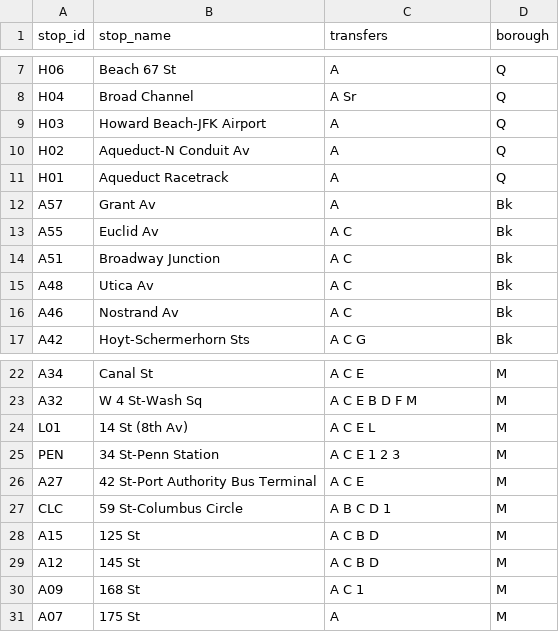
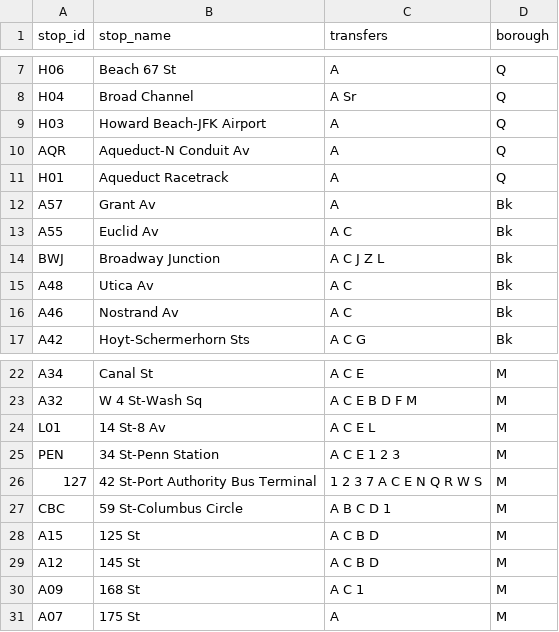
Before and after one commit to NolanSmug/nolansmug.github.io, a CSV file: csv/a_train_rockaway-mott_stations.csv, drawn as a sheet; only a part is shown, gaps mark what is left out.

```diff
--- a/csv/a_train_rockaway-mott_stations.csv
+++ b/csv/a_train_rockaway-mott_stations.csv
@@ -9,3 +9,3 @@ H04,Broad Channel,A Sr,Q
 H03,Howard Beach-JFK Airport,A,Q
-H02,Aqueduct-N Conduit Av,A,Q
+AQR,Aqueduct-N Conduit Av,A,Q
 H01,Aqueduct Racetrack,A,Q
@@ -13,3 +13,3 @@ A57,Grant Av,A,Bk
 A55,Euclid Av,A C,Bk
-A51,Broadway Junction,A C,Bk
+BWJ,Broadway Junction,A C J Z L,Bk
 A48,Utica Av,A C,Bk
@@ -23,6 +23,6 @@ A34,Canal St,A C E,M
 A32,W 4 St-Wash Sq,A C E B D F M,M
-L01,14 St (8th Av),A C E L,M
+L01,14 St-8 Av,A C E L,M
 PEN,34 St-Penn Station,A C E 1 2 3,M
-A27,42 St-Port Authority Bus Terminal,A C E,M
-CLC,59 St-Columbus Circle,A B C D 1,M
+127,42 St-Port Authority Bus Terminal,1 2 3 7 A C E N Q R W S,M
+CBC,59 St-Columbus Circle,A B C D 1,M
 A15,125 St,A C B D,M
```
Also changed, not shown: csv/a_train_lefferts_stations.csv, csv/a_train_stations.csv, 31 other files.
